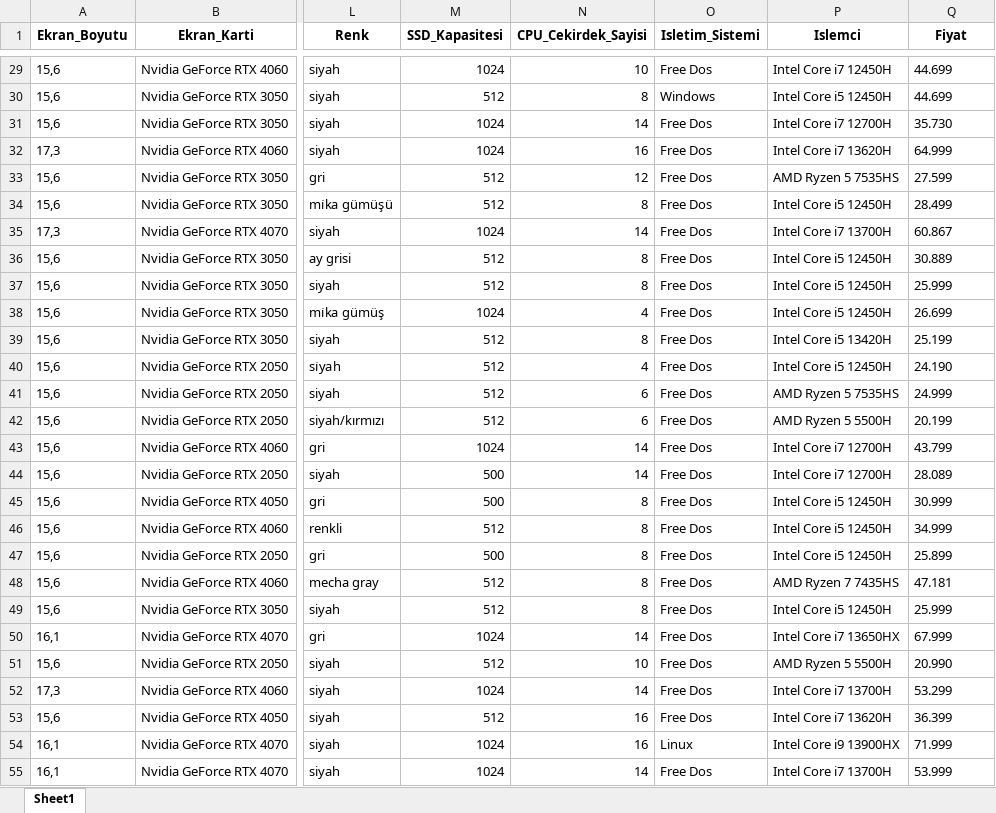
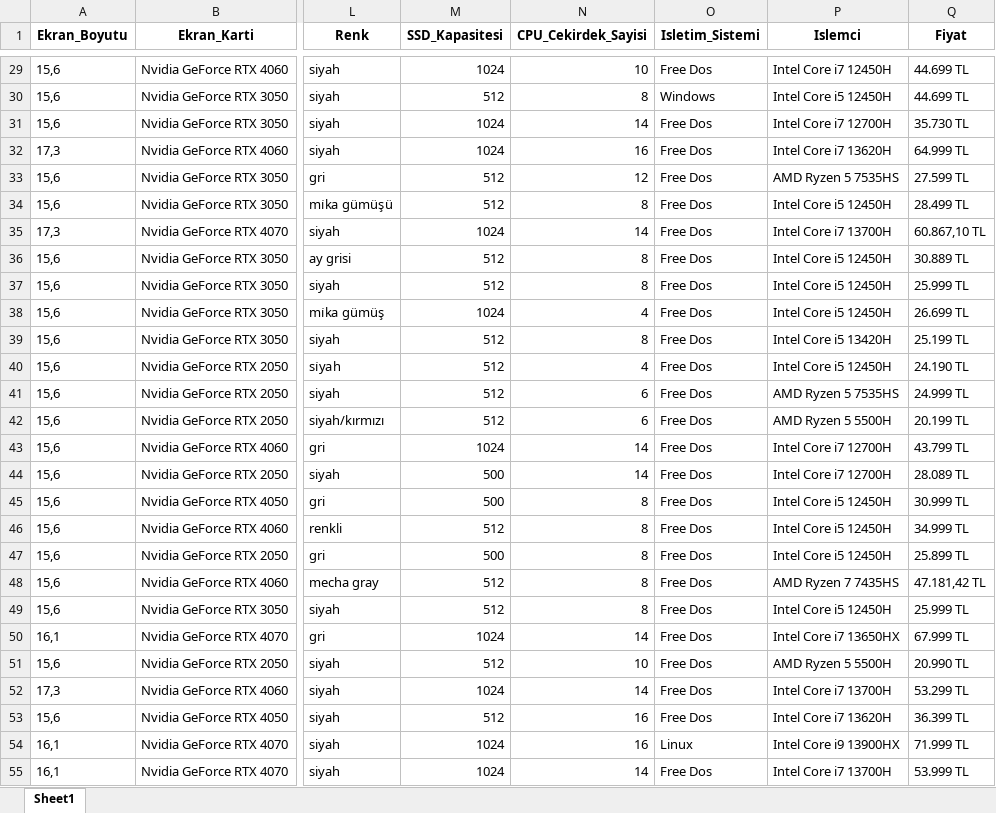
Before and after one commit to ikriyusuf/Laptop-Price-Prediction, an Excel workbook: cleaned_data.xlsx, sheet Sheet1, drawn as a sheet; only a part is shown, gaps mark what is left out; values as stored, in another font and other column widths than the file's, no borders; the diff covers the shown part only; the diff names each change by its address in the sheet, - before the commit and + after, or states it on an @@ line.

```diff
--- a/cleaned_data.xlsx (sheet Sheet1)
+++ b/cleaned_data.xlsx (sheet Sheet1)
-Q29:Q30 (Fiyat): 44.699
+Q29:Q30 (Fiyat): 44.699 TL
-Q31 (Fiyat): 35.730
+Q31 (Fiyat): 35.730 TL
-Q32 (Fiyat): 64.999
+Q32 (Fiyat): 64.999 TL
-Q33 (Fiyat): 27.599
+Q33 (Fiyat): 27.599 TL
-Q34 (Fiyat): 28.499
+Q34 (Fiyat): 28.499 TL
-Q35 (Fiyat): 60.867
+Q35 (Fiyat): 60.867,10 TL
-Q36 (Fiyat): 30.889
+Q36 (Fiyat): 30.889 TL
-Q37 (Fiyat): 25.999
+Q37 (Fiyat): 25.999 TL
-Q38 (Fiyat): 26.699
+Q38 (Fiyat): 26.699 TL
-Q39 (Fiyat): 25.199
+Q39 (Fiyat): 25.199 TL
-Q40 (Fiyat): 24.190
+Q40 (Fiyat): 24.190 TL
-Q41 (Fiyat): 24.999
+Q41 (Fiyat): 24.999 TL
-Q42 (Fiyat): 20.199
+Q42 (Fiyat): 20.199 TL
-Q43 (Fiyat): 43.799
+Q43 (Fiyat): 43.799 TL
-Q44 (Fiyat): 28.089
+Q44 (Fiyat): 28.089 TL
-Q45 (Fiyat): 30.999
+Q45 (Fiyat): 30.999 TL
-Q46 (Fiyat): 34.999
+Q46 (Fiyat): 34.999 TL
-Q47 (Fiyat): 25.899
+Q47 (Fiyat): 25.899 TL
-Q48 (Fiyat): 47.181
+Q48 (Fiyat): 47.181,42 TL
-Q49 (Fiyat): 25.999
+Q49 (Fiyat): 25.999 TL
-Q50 (Fiyat): 67.999
+Q50 (Fiyat): 67.999 TL
-Q51 (Fiyat): 20.990
+Q51 (Fiyat): 20.990 TL
-Q52 (Fiyat): 53.299
+Q52 (Fiyat): 53.299 TL
-Q53 (Fiyat): 36.399
+Q53 (Fiyat): 36.399 TL
-Q54 (Fiyat): 71.999
+Q54 (Fiyat): 71.999 TL
-Q55 (Fiyat): 53.999
+Q55 (Fiyat): 53.999 TL
```
Also changed, not shown: 1173 edited cells elsewhere in this sheet, 4 other files.
